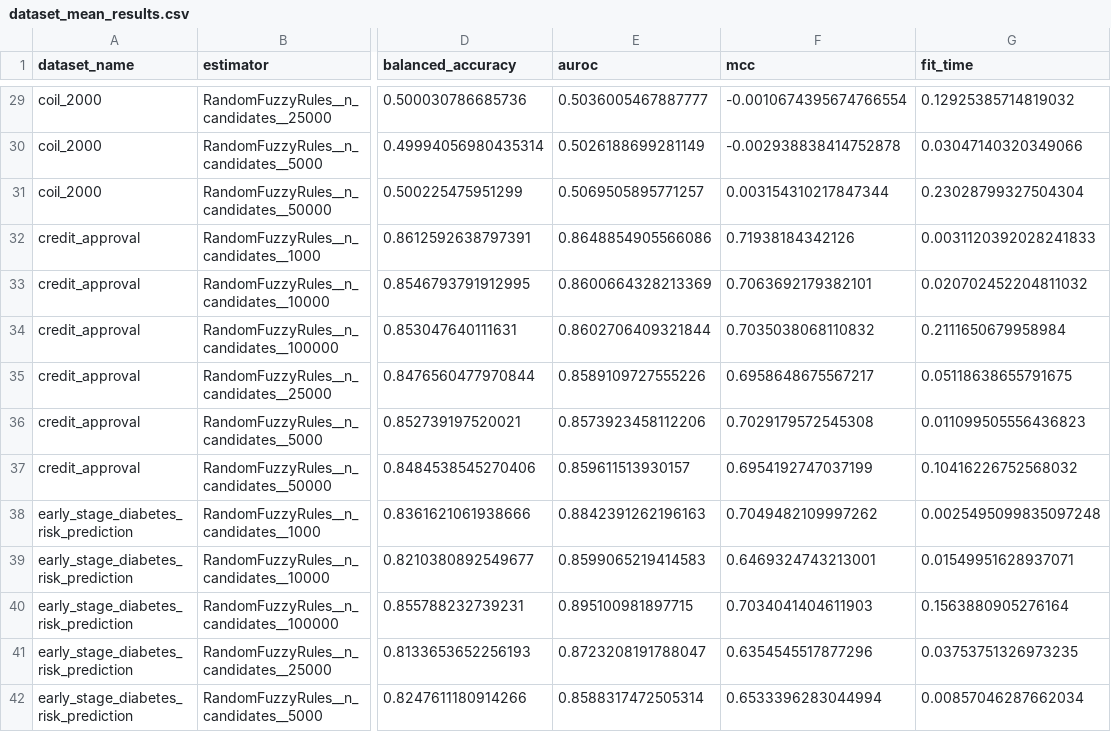
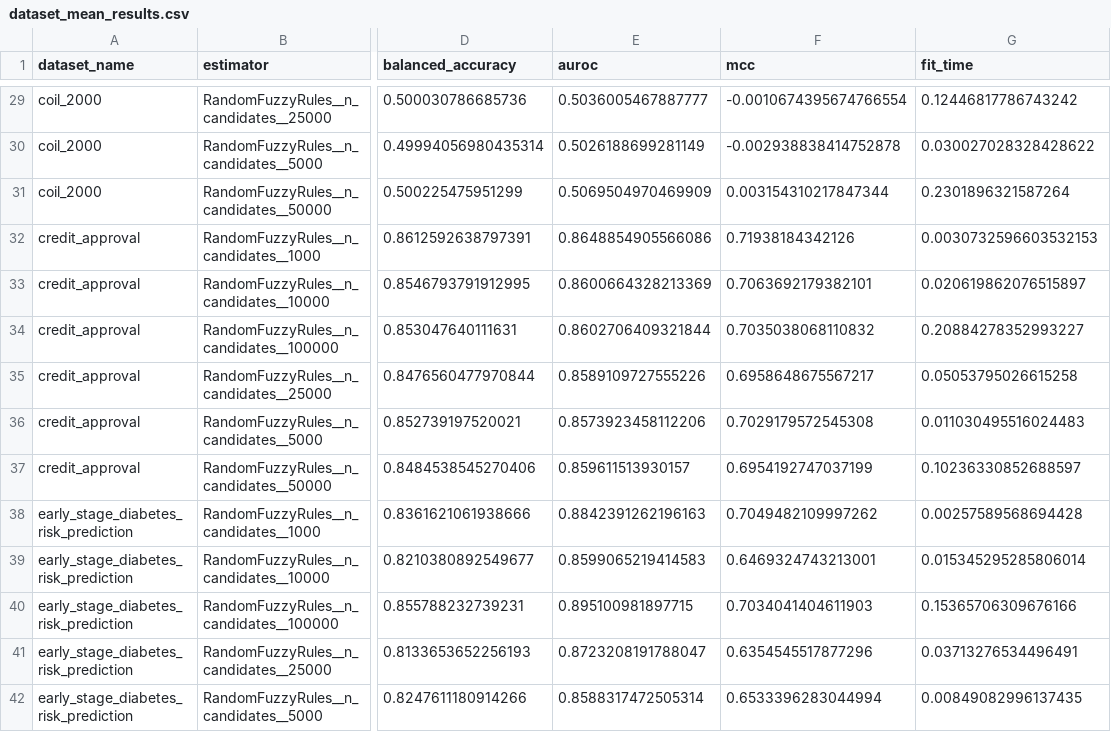
Before and after one commit to rafalzyla/RandomFuzzyRules, a CSV file: results/ablation/n_candidates/dataset_mean_results.csv, drawn as a sheet; only a part is shown, gaps mark what is left out; the diff covers the shown part only; the diff names each change by its address in the sheet, - before the commit and + after, or states it on an @@ line.

```diff
--- a/results/ablation/n_candidates/dataset_mean_results.csv
+++ b/results/ablation/n_candidates/dataset_mean_results.csv
-G29 (fit_time): 0.12925385714819032
+G29 (fit_time): 0.12446817786743242
-G30 (fit_time): 0.03047140320349066
+G30 (fit_time): 0.030027028328428622
-E31 (auroc): 0.5069505895771257
+E31 (auroc): 0.5069504970469909
-G31 (fit_time): 0.23028799327504304
+G31 (fit_time): 0.2301896321587264
-G32 (fit_time): 0.0031120392028241833
+G32 (fit_time): 0.0030732596603532153
-G33 (fit_time): 0.020702452204811032
+G33 (fit_time): 0.020619862076515897
-G34 (fit_time): 0.2111650679958984
+G34 (fit_time): 0.20884278352993227
-G35 (fit_time): 0.05118638655791675
+G35 (fit_time): 0.05053795026615258
-G36 (fit_time): 0.011099505556436823
+G36 (fit_time): 0.011030495516024483
-G37 (fit_time): 0.10416226752568032
+G37 (fit_time): 0.10236330852688597
-G38 (fit_time): 0.0025495099835097248
+G38 (fit_time): 0.00257589568694428
-G39 (fit_time): 0.01549951628937071
+G39 (fit_time): 0.015345295285806014
-G40 (fit_time): 0.1563880905276164
+G40 (fit_time): 0.15365706309676166
-G41 (fit_time): 0.03753751326973235
+G41 (fit_time): 0.03713276534496491
-G42 (fit_time): 0.00857046287662034
+G42 (fit_time): 0.00849082996137435
```
Also changed, not shown: 177 edited cells elsewhere in this file, results/ablation/max_literal_repetitions/dataset_mean_results.csv, results/ablation/max_rules_len/dataset_mean_results.csv, 48 other files.
